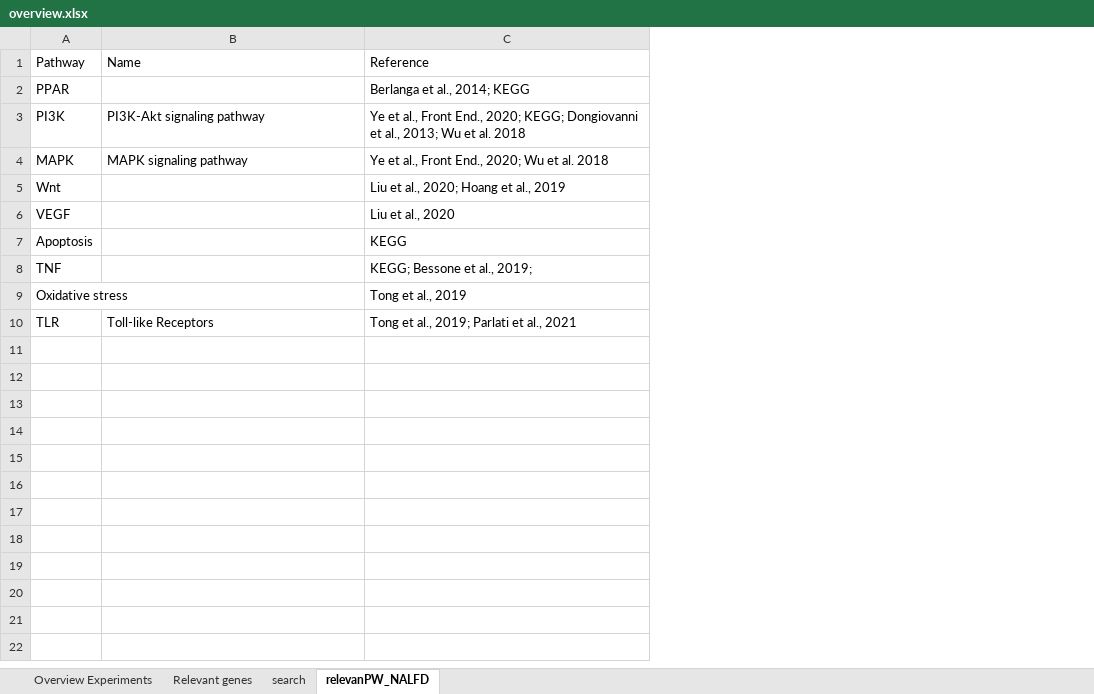
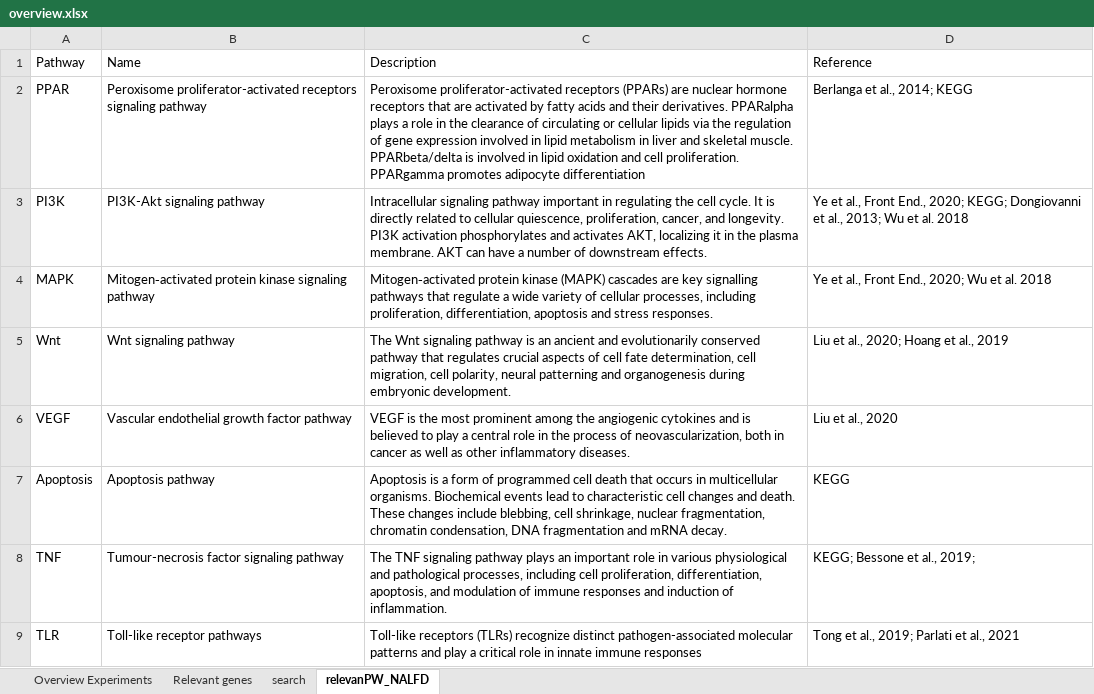
Before and after one commit to moecklib/IGA_maternalobesity, an Excel workbook: overview.xlsx, sheet relevanPW_NALFD, drawn as a sheet; values as stored, in another font and other column widths than the file's, no borders; removed rows and columns are numbered as before the commit, all else as after; the diff names each change by its address in the sheet, - before the commit and + after, or states it on an @@ line.

Commit message:
Completed empty fields for the overview file.

```diff
--- a/overview.xlsx (sheet relevanPW_NALFD)
+++ b/overview.xlsx (sheet relevanPW_NALFD)
+column C (Description), rows 2-9: Peroxisome proliferator-activated receptors (PPARs) are nuclear hormone receptors that are activated by fatty acids and their derivatives. PPARalpha plays a role in the clearance of circulating or cellular lipids via the regulation of gene expression involved in lipid metabolism in liver and skeletal muscle. PPARbeta/delta is involved in lipid oxidation and cell proliferation. PPARgamma promotes adipocyte differentiation | Intracellular signaling pathway important in regulating the cell cycle. It is directly related to cellular quiescence, proliferation, cancer, and longevity. PI3K activation phosphorylates and activates AKT, localizing it in the plasma membrane. AKT can have a number of downstream effects. | Mitogen‑activated protein kinase (MAPK) cascades are key signalling pathways that regulate a wide variety of cellular processes, including proliferation, differentiation, apoptosis and stress responses. | The Wnt signaling pathway is an ancient and evolutionarily conserved pathway that regulates crucial aspects of cell fate determination, cell migration, cell polarity, neural patterning and organogenesis during embryonic development. | VEGF is the most prominent among the angiogenic cytokines and is believed to play a central role in the process of neovascularization, both in cancer as well as other inflammatory diseases. | Apoptosis is a form of programmed cell death that occurs in multicellular organisms. Biochemical events lead to characteristic cell changes and death. These changes include blebbing, cell shrinkage, nuclear fragmentation, chromatin condensation, DNA fragmentation and mRNA decay. | The TNF signaling pathway plays an important role in various physiological and pathological processes, including cell proliferation, differentiation, apoptosis, and modulation of immune responses and induction of inflammation. | Toll-like receptors (TLRs) recognize distinct pathogen-associated molecular patterns and play a critical role in innate immune responses
-B2 (Name): (empty)
+B2 (Name): Peroxisome proliferator-activated receptors signaling pathway
-B4 (Name): MAPK signaling pathway
+B4 (Name): Mitogen‑activated protein kinase signaling pathway
-B5 (Name): (empty)
+B5 (Name): Wnt signaling pathway
-B6 (Name): (empty)
+B6 (Name): Vascular endothelial growth factor pathway
-B7 (Name): (empty)
+B7 (Name): Apoptosis pathway
-B8 (Name): (empty)
+B8 (Name): Tumour-necrosis factor signaling pathway
-row 9: Oxidative stress |  | Tong et al., 2019
-B9 (Name): Toll-like Receptors
+B9 (Name): Toll-like receptor pathways
```
Also changed, not shown: sheet Relevant genes.
